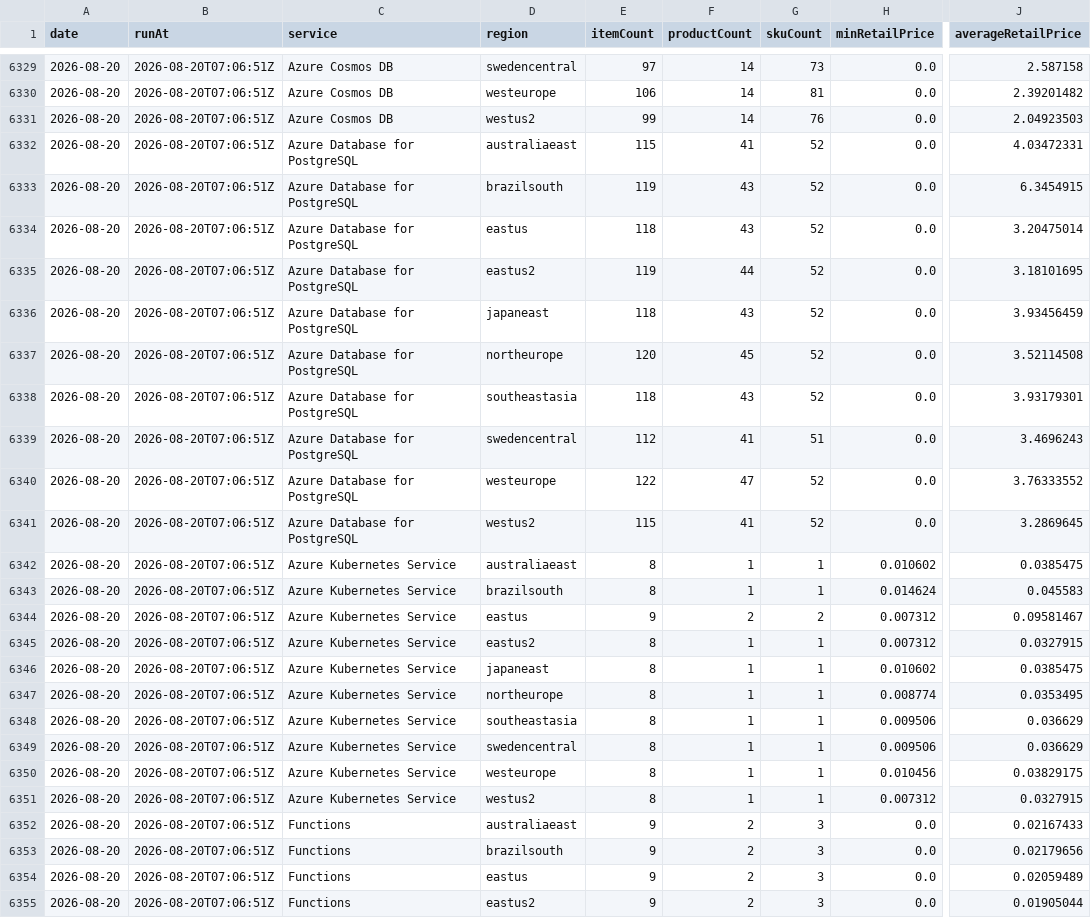
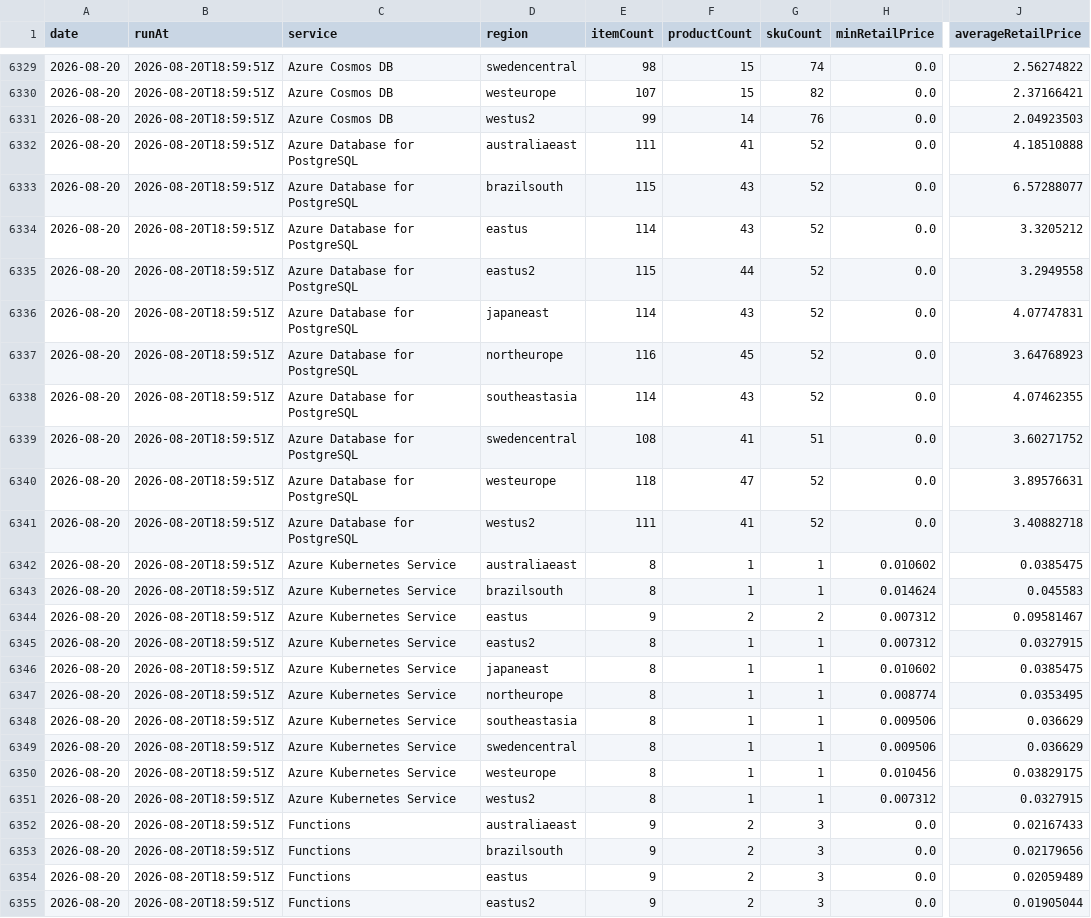
Before and after one commit to s04/azure-regional-services, a CSV file: data/gold/timeseries/price-summary.csv, drawn as a sheet; only a part is shown, gaps mark what is left out; the diff covers the shown part only; the diff names each change by its address in the sheet, - before the commit and + after, or states it on an @@ line.

```diff
--- a/data/gold/timeseries/price-summary.csv
+++ b/data/gold/timeseries/price-summary.csv
-B6329:B6355 (runAt): 2026-08-20T07:06:51Z
+B6329:B6355 (runAt): 2026-08-20T18:59:51Z
-E6329 (itemCount): 97
+E6329 (itemCount): 98
-F6329:F6330 (productCount): 14
+F6329:F6330 (productCount): 15
-G6329 (skuCount): 73
+G6329 (skuCount): 74
-J6329 (averageRetailPrice): 2.587158
+J6329 (averageRetailPrice): 2.56274822
-E6330 (itemCount): 106
+E6330 (itemCount): 107
-G6330 (skuCount): 81
+G6330 (skuCount): 82
-J6330 (averageRetailPrice): 2.39201482
+J6330 (averageRetailPrice): 2.37166421
-E6332 (itemCount): 115
+E6332 (itemCount): 111
-J6332 (averageRetailPrice): 4.03472331
+J6332 (averageRetailPrice): 4.18510888
-E6333 (itemCount): 119
+E6333 (itemCount): 115
-J6333 (averageRetailPrice): 6.3454915
+J6333 (averageRetailPrice): 6.57288077
-E6334 (itemCount): 118
+E6334 (itemCount): 114
-J6334 (averageRetailPrice): 3.20475014
+J6334 (averageRetailPrice): 3.3205212
-E6335 (itemCount): 119
+E6335 (itemCount): 115
-J6335 (averageRetailPrice): 3.18101695
+J6335 (averageRetailPrice): 3.2949558
-E6336 (itemCount): 118
+E6336 (itemCount): 114
-J6336 (averageRetailPrice): 3.93456459
+J6336 (averageRetailPrice): 4.07747831
-E6337 (itemCount): 120
+E6337 (itemCount): 116
-J6337 (averageRetailPrice): 3.52114508
+J6337 (averageRetailPrice): 3.64768923
-E6338 (itemCount): 118
+E6338 (itemCount): 114
-J6338 (averageRetailPrice): 3.93179301
+J6338 (averageRetailPrice): 4.07462355
-E6339 (itemCount): 112
+E6339 (itemCount): 108
-J6339 (averageRetailPrice): 3.4696243
+J6339 (averageRetailPrice): 3.60271752
-E6340 (itemCount): 122
+E6340 (itemCount): 118
-J6340 (averageRetailPrice): 3.76333552
+J6340 (averageRetailPrice): 3.89576631
-E6341 (itemCount): 115
+E6341 (itemCount): 111
-J6341 (averageRetailPrice): 3.2869645
+J6341 (averageRetailPrice): 3.40882718
```
Also changed, not shown: 113 edited cells elsewhere in this file, data/gold/timeseries/daily-summary.csv, 6 other files.
